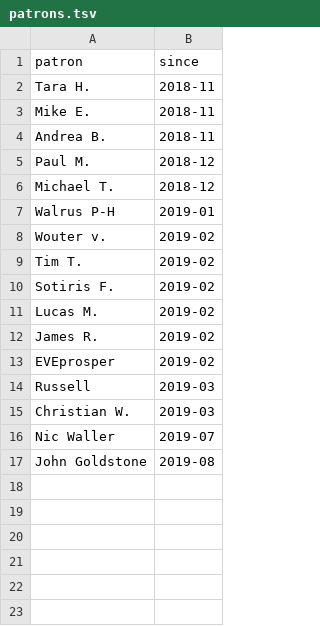
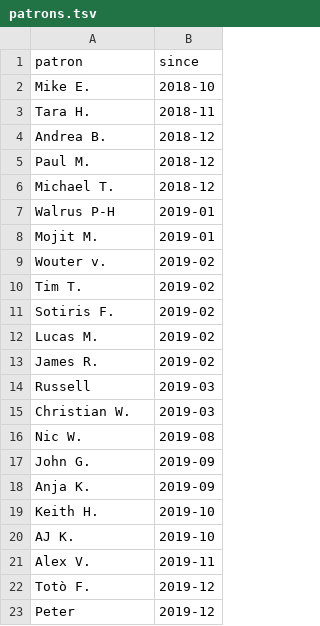
Before and after one commit to visidata/visidata.org, a TSV file: patrons.tsv, drawn as a sheet.

Commit message:
Update patrons

```diff
--- a/patrons.tsv
+++ b/patrons.tsv
@@ -1,5 +1,5 @@
 patron	since
+Mike E.	2018-10
 Tara H.	2018-11
-Mike E.	2018-11
-Andrea B.	2018-11
+Andrea B.	2018-12
 Paul M.	2018-12
@@ -7,2 +7,3 @@ Michael T.	2018-12
 Walrus P-H	2019-01
+Mojit M.	2019-01
 Wouter v.	2019-02
@@ -12,6 +13,11 @@ Lucas M.	2019-02
 James R.	2019-02
-EVEprosper	2019-02
 Russell	2019-03
 Christian W.	2019-03
-Nic Waller	2019-07
-John Goldstone	2019-08
+Nic W.	2019-08
+John G.	2019-09
+Anja K.	2019-09
+Keith H.	2019-10
+AJ K.	2019-10
+Alex V.	2019-11
+Totò F.	2019-12
+Peter	2019-12
```
